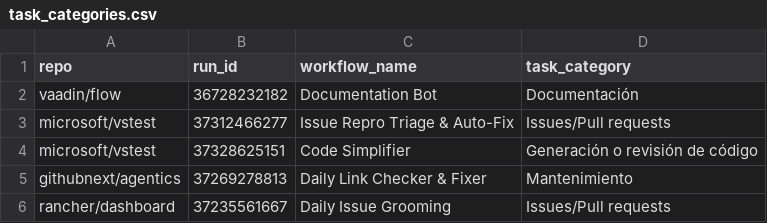
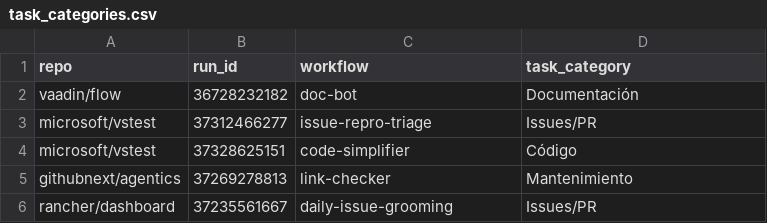
Before and after one commit to gonzalo-fch/ghaw-costo-replica, a CSV file: billing/task_categories.csv, drawn as a sheet.

Commit message:
feat(billing): resumen reproduce las tablas del informe

```diff
--- a/billing/task_categories.csv
+++ b/billing/task_categories.csv
@@ -1,6 +1,6 @@
-repo,run_id,workflow_name,task_category
-vaadin/flow,36728232182,Documentation Bot,Documentación
-microsoft/vstest,37312466277,Issue Repro Triage & Auto-Fix,Issues/Pull requests
-microsoft/vstest,37328625151,Code Simplifier,Generación o revisión de código
-githubnext/agentics,37269278813,Daily Link Checker & Fixer,Mantenimiento
-rancher/dashboard,37235561667,Daily Issue Grooming,Issues/Pull requests
+repo,run_id,workflow,task_category
+vaadin/flow,36728232182,doc-bot,Documentación
+microsoft/vstest,37312466277,issue-repro-triage,Issues/PR
+microsoft/vstest,37328625151,code-simplifier,Código
+githubnext/agentics,37269278813,link-checker,Mantenimiento
+rancher/dashboard,37235561667,daily-issue-grooming,Issues/PR
```
Also changed, not shown: 5 other files.
